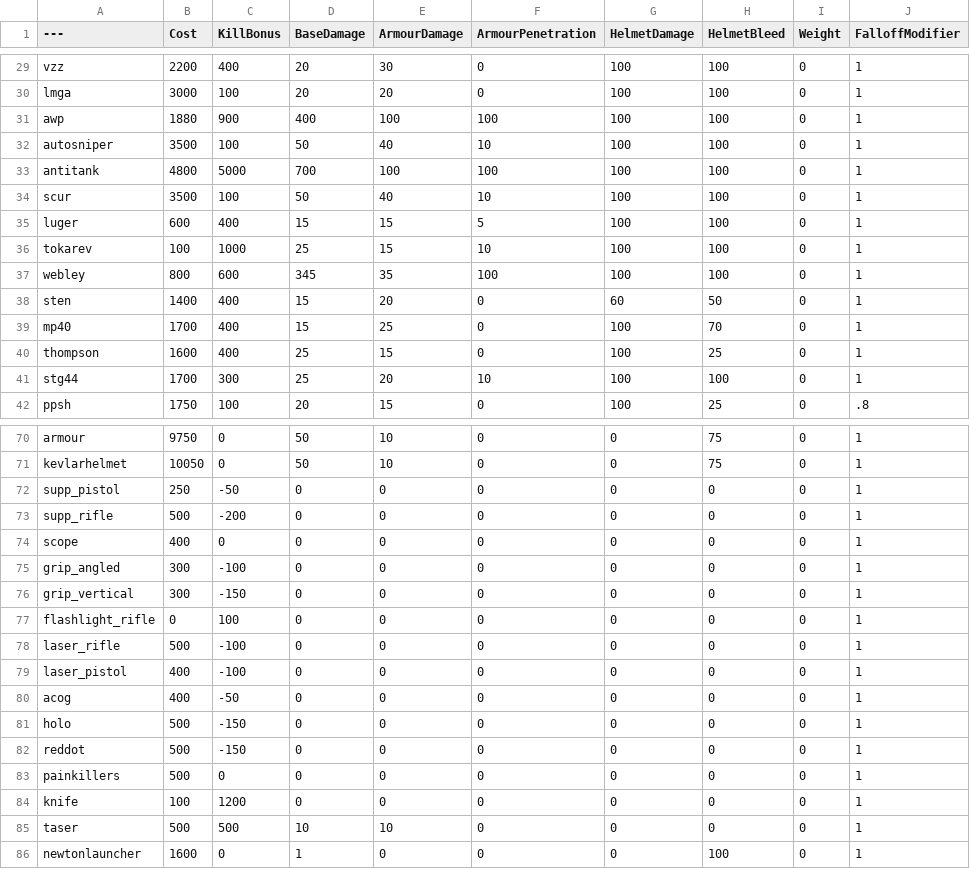
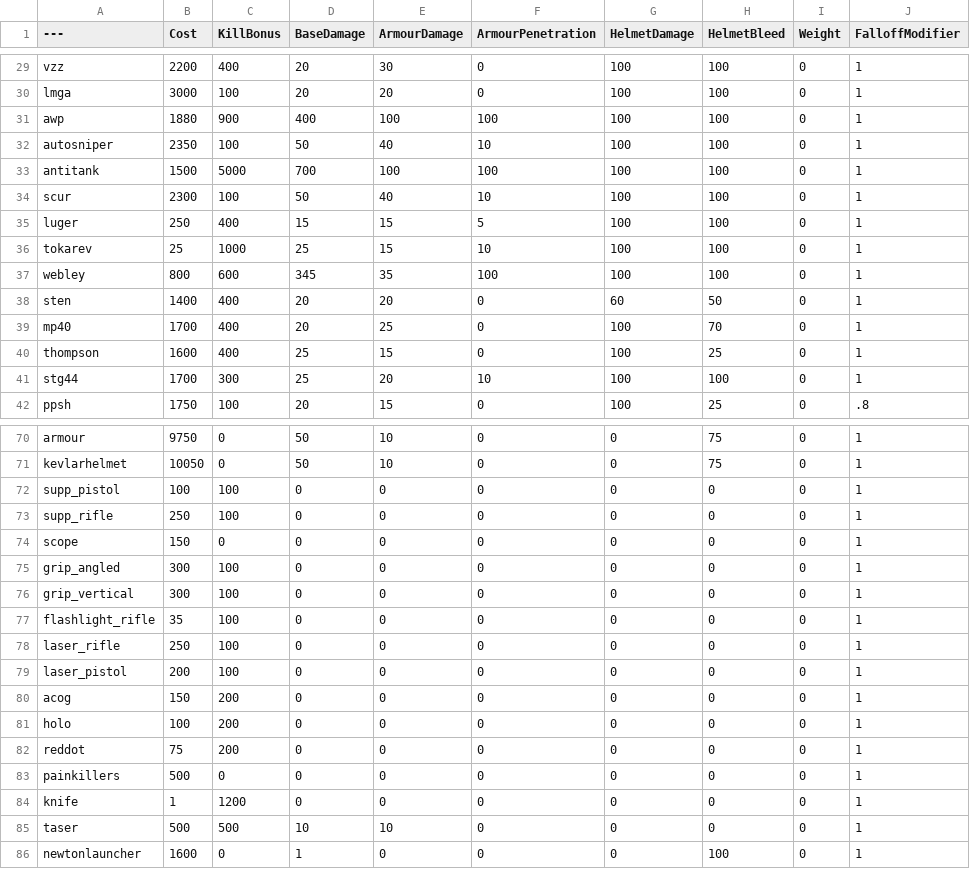
Before and after one commit to nabikababi/BalancingTable, a CSV file: BalancingTable.csv, drawn as a sheet; only a part is shown, gaps mark what is left out; the diff covers the shown part only; the diff names each change by its address in the sheet, - before the commit and + after, or states it on an @@ line.

Commit message:
Update BalancingTable.csv

```diff
--- a/BalancingTable.csv
+++ b/BalancingTable.csv
-B32 (Cost): 3500
+B32 (Cost): 2350
-B33 (Cost): 4800
+B33 (Cost): 1500
-B34 (Cost): 3500
+B34 (Cost): 2300
-B35 (Cost): 600
+B35 (Cost): 250
-B36 (Cost): 100
+B36 (Cost): 25
-D38:D39 (BaseDamage): 15
+D38:D39 (BaseDamage): 20
-B72 (Cost): 250
+B72 (Cost): 100
-C72 (KillBonus): -50
+C72 (KillBonus): 100
-B73 (Cost): 500
+B73 (Cost): 250
-C73 (KillBonus): -200
+C73 (KillBonus): 100
-B74 (Cost): 400
+B74 (Cost): 150
-C75 (KillBonus): -100
+C75 (KillBonus): 100
-C76 (KillBonus): -150
+C76 (KillBonus): 100
-B77 (Cost): 0
+B77 (Cost): 35
-B78 (Cost): 500
+B78 (Cost): 250
-C78:C79 (KillBonus): -100
+C78:C79 (KillBonus): 100
-B79 (Cost): 400
+B79 (Cost): 200
-B80 (Cost): 400
+B80 (Cost): 150
-C80 (KillBonus): -50
+C80 (KillBonus): 200
-B81 (Cost): 500
+B81 (Cost): 100
-C81:C82 (KillBonus): -150
+C81:C82 (KillBonus): 200
-B82 (Cost): 500
+B82 (Cost): 75
-B84 (Cost): 100
+B84 (Cost): 1
```
Also changed, not shown: 12 edited cells elsewhere in this file.
